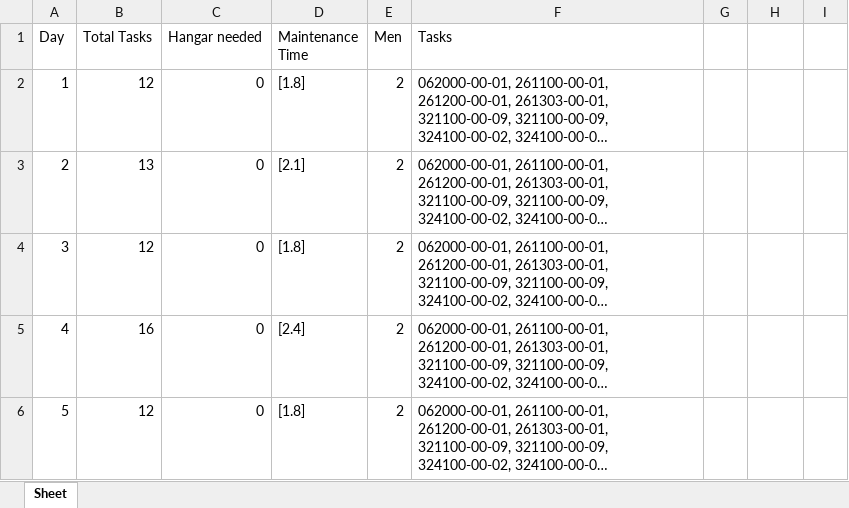
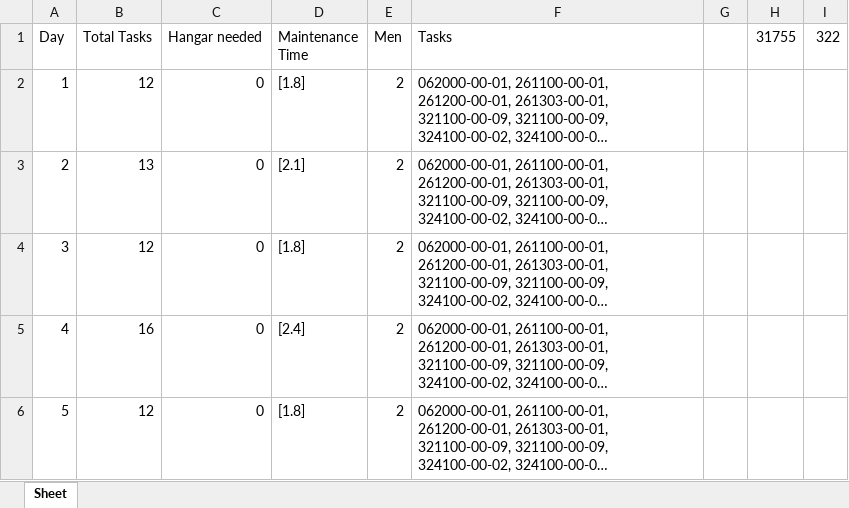
Before and after one commit to Jowjokiyolo/MaintenanceECOFly, an Excel workbook: maintenance_schedule.xlsx, sheet Sheet, drawn as a sheet; only a part is shown; long unchanged cells end in …; values as stored, in another font and other column widths than the file's, no borders; the diff names each change by its address in the sheet, - before the commit and + after, or states it on an @@ line.

```diff
--- a/maintenance_schedule.xlsx (sheet Sheet)
+++ b/maintenance_schedule.xlsx (sheet Sheet)
-H1: (empty)
+H1: 31755
-I1: (empty)
+I1: 322
```
Also changed, not shown: 3 other files.
